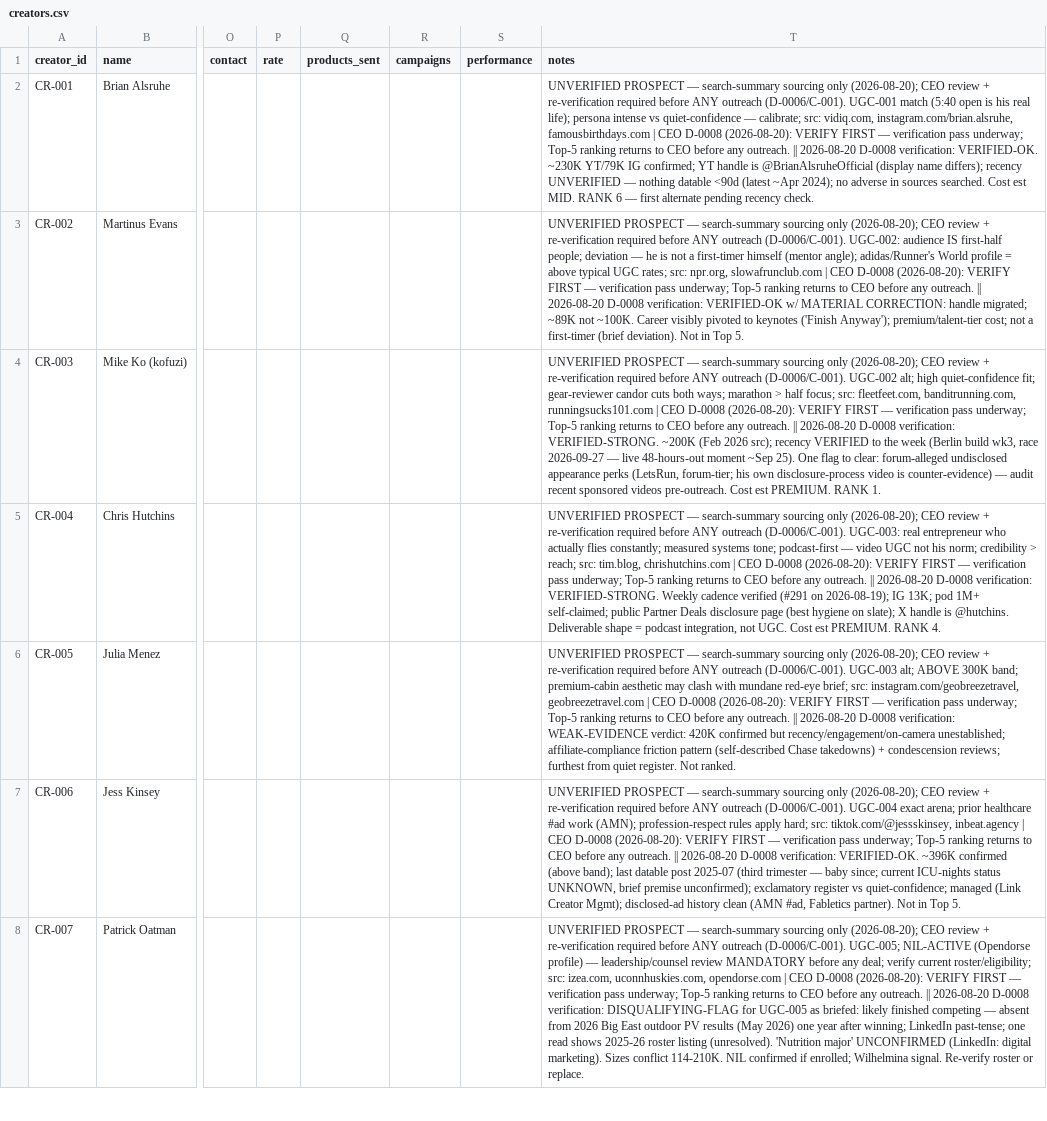
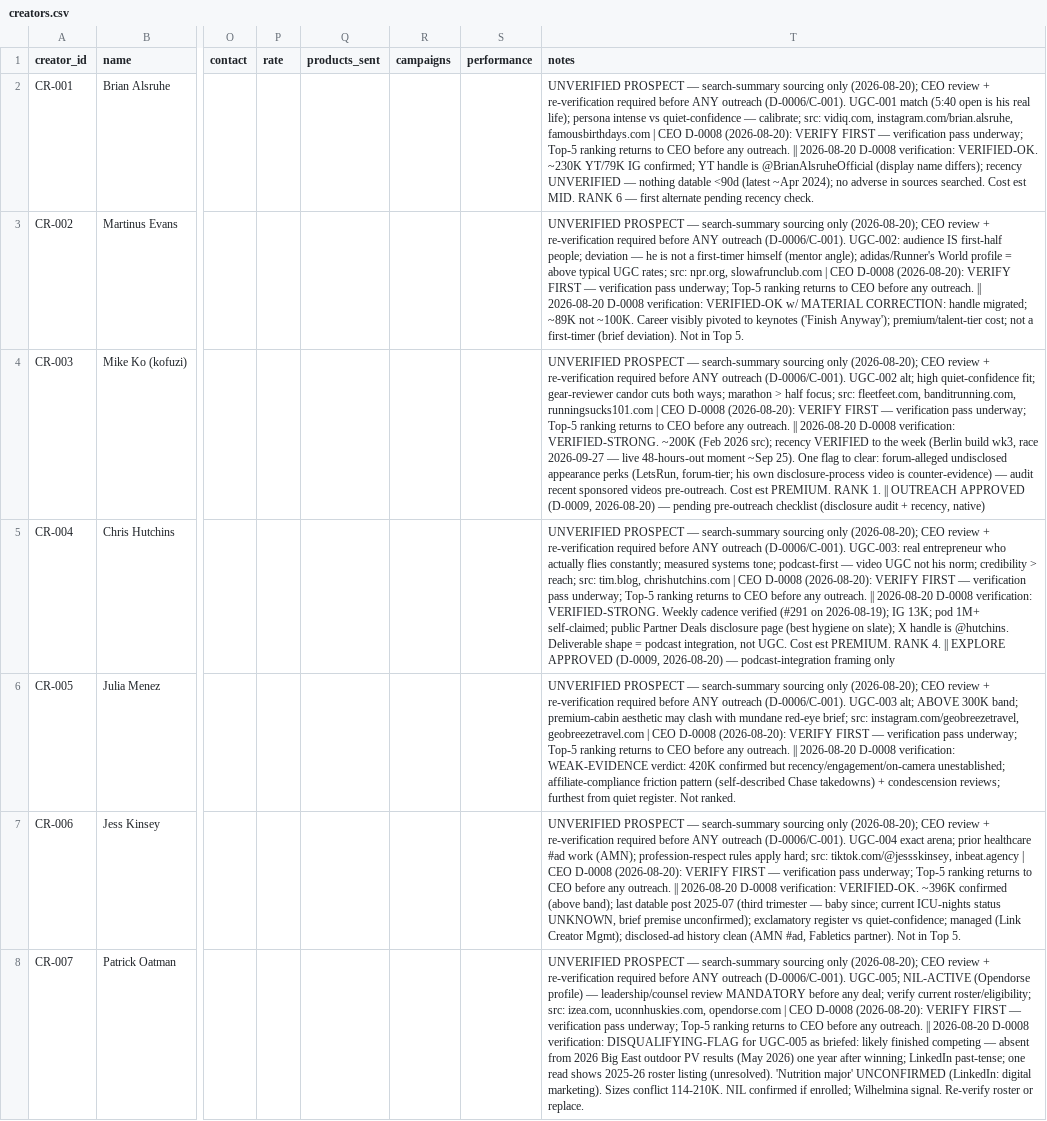
Before and after one commit to brandburrell2026/AForce-Command, a CSV file: aforce-content-team/data/creators.csv, drawn as a sheet; only a part is shown, gaps mark what is left out; the diff covers the shown part only; the diff names each change by its address in the sheet, - before the commit and + after, or states it on an @@ line.

```diff
--- a/aforce-content-team/data/creators.csv
+++ b/aforce-content-team/data/creators.csv
-T4 (notes): …RANK 1.
+T4 (notes): …RANK 1. || OUTREACH APPROVED (D-0009, 2026-08-20) — pending pre-outreach checklist (disclosure audit + recency, native)
-T5 (notes): …RANK 4.
+T5 (notes): …RANK 4. || EXPLORE APPROVED (D-0009, 2026-08-20) — podcast-integration framing only
```
Also changed, not shown: 3 edited cells elsewhere in this file, aforce-content-team/data/ceo_decisions.csv, 1 other file.
